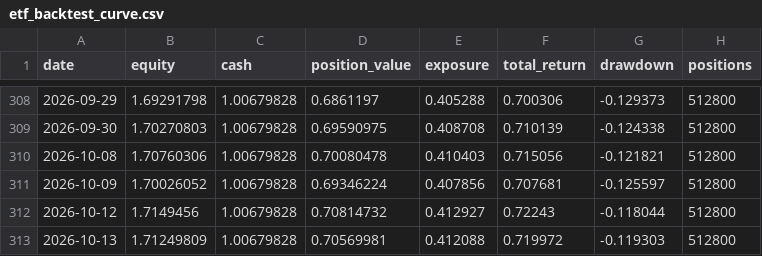
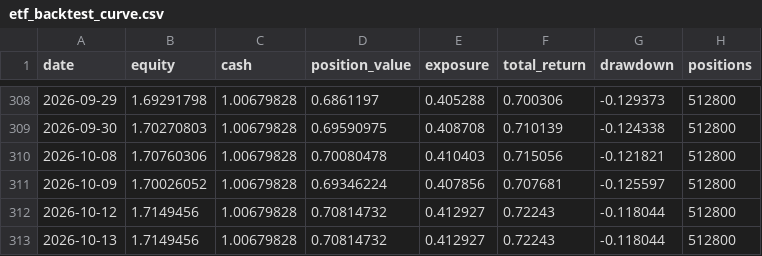
Before and after one commit to zihengniu9/etf-rotation-desk, a CSV file: outputs/etf_backtest_curve.csv, drawn as a sheet; only a part is shown, gaps mark what is left out.

Commit message:
Update dashboard data 2026-10-13 (intraday)

```diff
--- a/outputs/etf_backtest_curve.csv
+++ b/outputs/etf_backtest_curve.csv
@@ -312,2 +312,2 @@
 2026-10-12,1.7149456,1.00679828,0.70814732,0.412927,0.72243,-0.118044,512800
-2026-10-13,1.71249809,1.00679828,0.70569981,0.412088,0.719972,-0.119303,512800
+2026-10-13,1.7149456,1.00679828,0.70814732,0.412927,0.72243,-0.118044,512800
```
Also changed, not shown: outputs/etf_backtest_positions.csv, outputs/etf_rotation_pick.csv, 12 other files.
